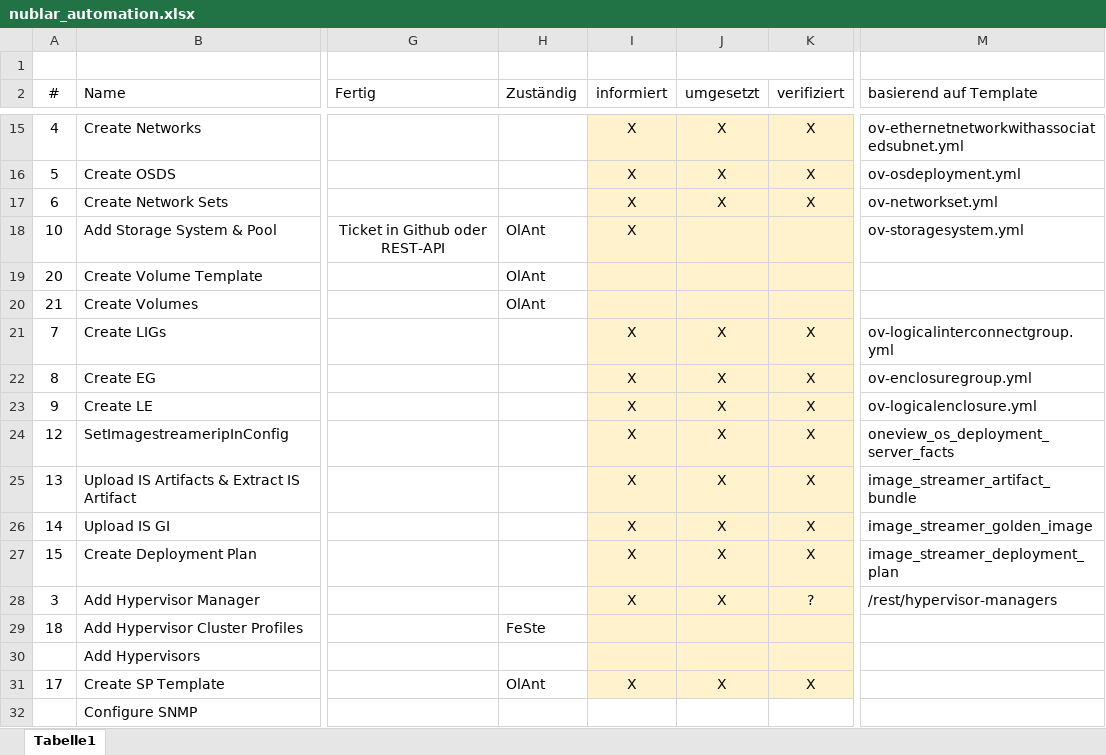
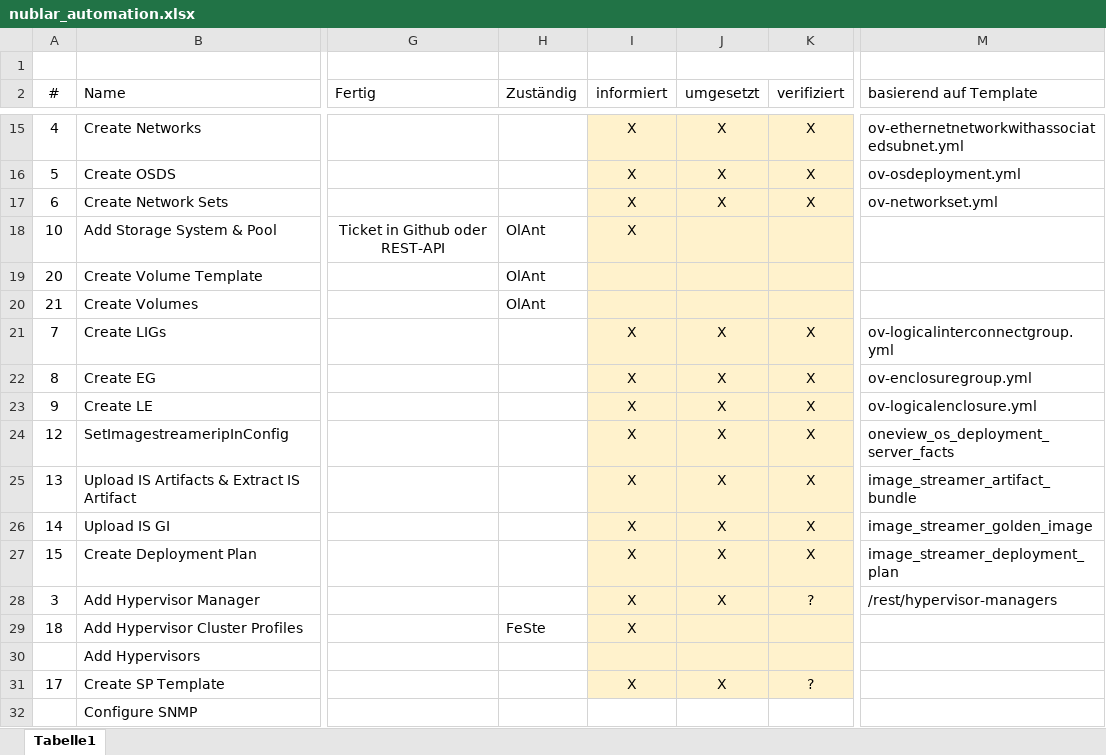
Before and after one commit to bopopescu/synergy-ansible, an Excel workbook: feste-script/nublar_automation.xlsx, sheet Tabelle1, drawn as a sheet; only a part is shown, gaps mark what is left out; values as stored, in another font and other column widths than the file's, no borders; the diff names each change by its address in the sheet, - before the commit and + after, or states it on an @@ line.

```diff
--- a/feste-script/nublar_automation.xlsx (sheet Tabelle1)
+++ b/feste-script/nublar_automation.xlsx (sheet Tabelle1)
-M18 (basierend auf Template): ov-storagesystem.yml
+M18 (basierend auf Template): (empty)
-I29 (informiert): (empty)
+I29 (informiert): X
-H31 (Zuständig): OlAnt
+H31 (Zuständig): (empty)
-K31 (verifiziert): X
+K31 (verifiziert): ?
```
Also changed, not shown: feste-script/wip_checkliste_gesamt.xlsx, 5 other files.
